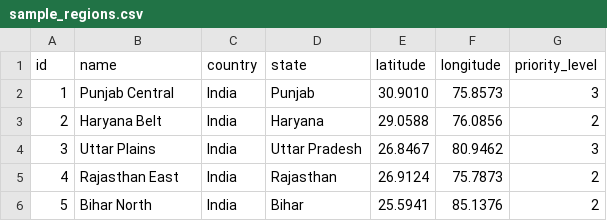
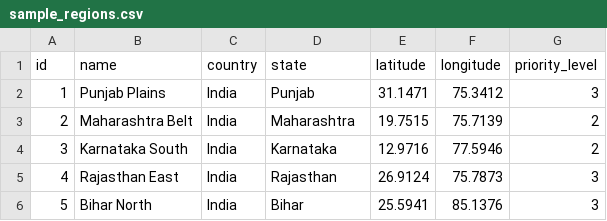
Before and after one commit to prajbob/SyncFour, a CSV file: data/sample/sample_regions.csv, drawn as a sheet.

```diff
--- a/data/sample/sample_regions.csv
+++ b/data/sample/sample_regions.csv
@@ -1,6 +1,6 @@
 id,name,country,state,latitude,longitude,priority_level
-1,Punjab Central,India,Punjab,30.9010,75.8573,3
-2,Haryana Belt,India,Haryana,29.0588,76.0856,2
-3,Uttar Plains,India,Uttar Pradesh,26.8467,80.9462,3
-4,Rajasthan East,India,Rajasthan,26.9124,75.7873,2
-5,Bihar North,India,Bihar,25.5941,85.1376,2
+1,Punjab Plains,India,Punjab,31.1471,75.3412,3
+2,Maharashtra Belt,India,Maharashtra,19.7515,75.7139,2
+3,Karnataka South,India,Karnataka,12.9716,77.5946,2
+4,Rajasthan East,India,Rajasthan,26.9124,75.7873,3
+5,Bihar North,India,Bihar,25.5941,85.1376,3
```
Also changed, not shown: data/sample/sample_routes.csv, 18 other files.
